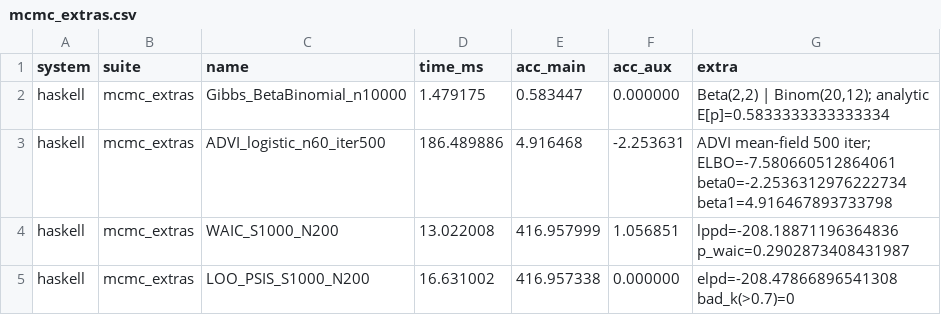
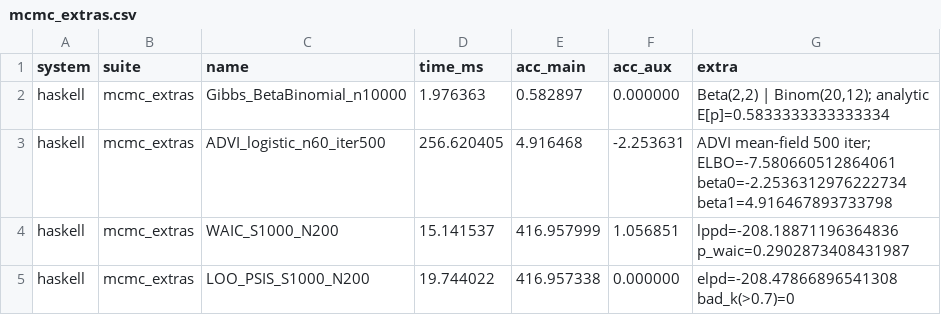
Before and after one commit to frenzieddoll/hanalyze, a CSV file: bench/results/haskell/mcmc_extras.csv, drawn as a sheet.

```diff
--- a/bench/results/haskell/mcmc_extras.csv
+++ b/bench/results/haskell/mcmc_extras.csv
@@ -1,5 +1,5 @@
 system,suite,name,time_ms,acc_main,acc_aux,extra
-haskell,mcmc_extras,Gibbs_BetaBinomial_n10000,1.479175,0.583447,0.000000,"Beta(2,2) | Binom(20,12); analytic E[p]=0.5833333333333334"
-haskell,mcmc_extras,ADVI_logistic_n60_iter500,186.489886,4.916468,-2.253631,ADVI mean-field 500 iter; ELBO=-7.580660512864061 beta0=-2.2536312976222734 beta1=4.916467893733798
-haskell,mcmc_extras,WAIC_S1000_N200,13.022008,416.957999,1.056851,lppd=-208.18871196364836 p_waic=0.2902873408431987
-haskell,mcmc_extras,LOO_PSIS_S1000_N200,16.631002,416.957338,0.000000,elpd=-208.47866896541308 bad_k(>0.7)=0
+haskell,mcmc_extras,Gibbs_BetaBinomial_n10000,1.976363,0.582897,0.000000,"Beta(2,2) | Binom(20,12); analytic E[p]=0.5833333333333334"
+haskell,mcmc_extras,ADVI_logistic_n60_iter500,256.620405,4.916468,-2.253631,ADVI mean-field 500 iter; ELBO=-7.580660512864061 beta0=-2.2536312976222734 beta1=4.916467893733798
+haskell,mcmc_extras,WAIC_S1000_N200,15.141537,416.957999,1.056851,lppd=-208.18871196364836 p_waic=0.2902873408431987
+haskell,mcmc_extras,LOO_PSIS_S1000_N200,19.744022,416.957338,0.000000,elpd=-208.47866896541308 bad_k(>0.7)=0
```
Also changed, not shown: 3 other files.
